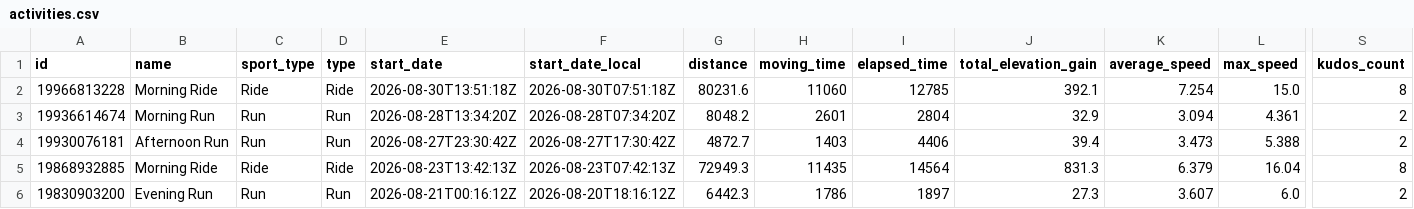
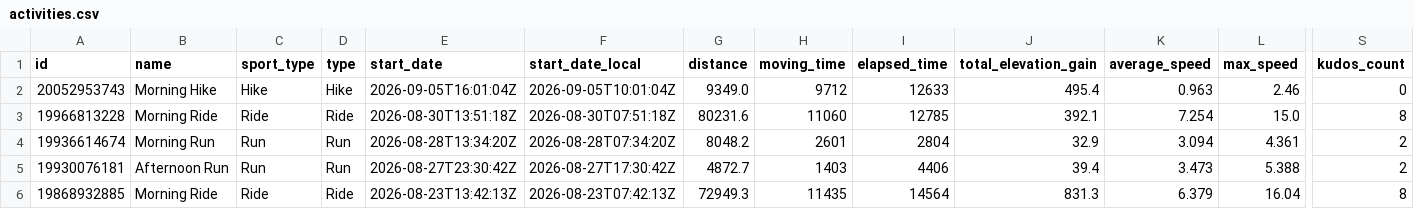
Before and after one commit to michaelmarzec/strava-sync, a CSV file: data/activities.csv, drawn as a sheet; only a part is shown, gaps mark what is left out; the shorter side is filled out with more unchanged rows; rows hold the shown columns only; the diff names each change by its address in the sheet, - before the commit and + after, or states it on an @@ line.

```diff
--- a/data/activities.csv
+++ b/data/activities.csv
+row 2: 20052953743 | Morning Hike | Hike | Hike | 2026-09-05T16:01:04Z | 2026-09-05T10:01:04Z | 9349.0 | 9712 | 12633 | 495.4 | 0.963 | 2.46 | 0
```
Also changed, not shown: 1 other file.
